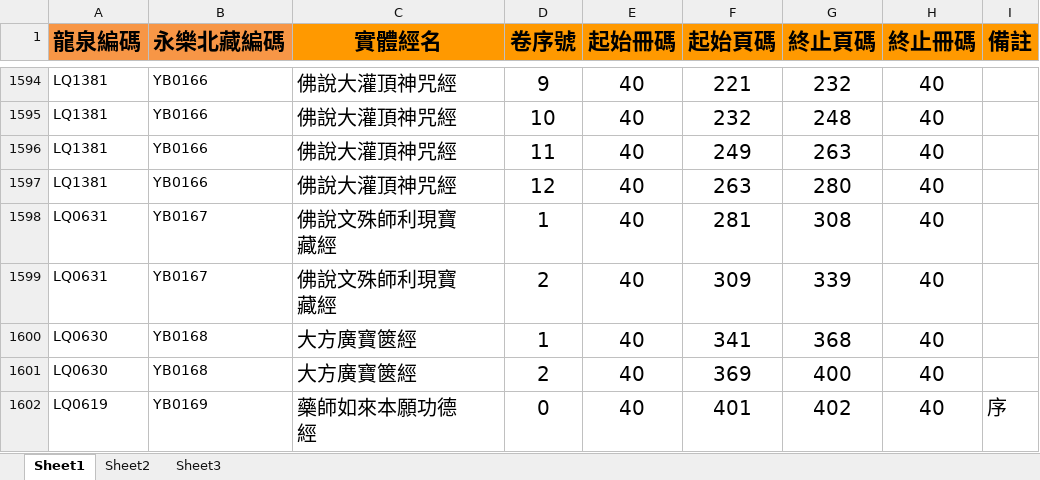
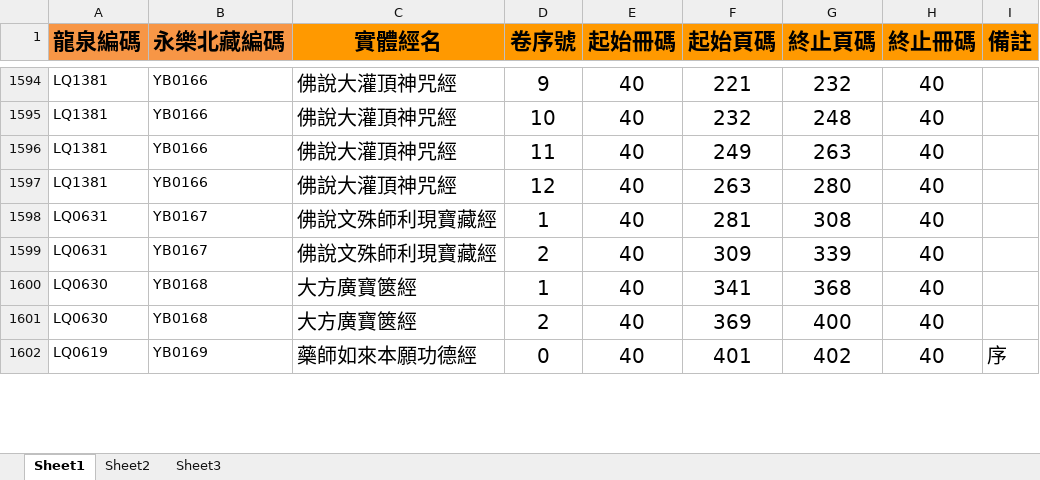
Before and after one commit to CoinLQ/TripitakaPlatform, an Excel workbook: data/xiangmu/YBXM.xlsx, sheet Sheet1, drawn as a sheet; only a part is shown, gaps mark what is left out; values as stored, in another font and other column widths than the file's, no borders; ↵ is a line break in a cell; the diff covers the shown part only; the diff names each change by its address in the sheet, - before the commit and + after, or states it on an @@ line.

```diff
--- a/data/xiangmu/YBXM.xlsx (sheet Sheet1)
+++ b/data/xiangmu/YBXM.xlsx (sheet Sheet1)
-C1598:C1599 (實體經名): 佛說文殊師利現寶 ↵ 藏經
+C1598:C1599 (實體經名): 佛說文殊師利現寶藏經
-C1602 (實體經名): 藥師如來本願功德 ↵ 經
+C1602 (實體經名): 藥師如來本願功德經
```
Also changed, not shown: 74 edited cells elsewhere in this sheet, data/jingmu/YBJM.xlsx, data/xiangmu/SYXM.xlsx, 7 other files.
